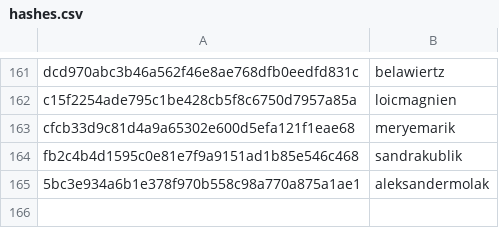
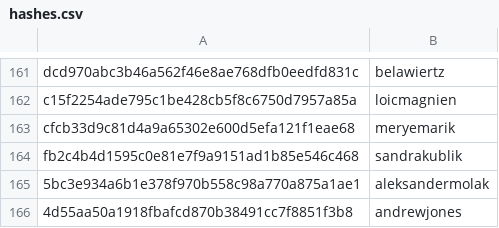
Before and after one commit to DataTalksClub/datatalksclub.github.io, a CSV file: scripts/data/hashes.csv, drawn as a sheet; only a part is shown, gaps mark what is left out.

```diff
--- a/scripts/data/hashes.csv
+++ b/scripts/data/hashes.csv
@@ -165 +165,2 @@ fb2c4b4d1595c0e81e7f9a9151ad1b85e546c468,sandrakublik
 5bc3e934a6b1e378f970b558c98a770a875a1ae1,aleksandermolak
+4d55aa50a1918fbafcd870b38491cc7f8851f3b8,andrewjones
```
Also changed, not shown: 5 other files.
